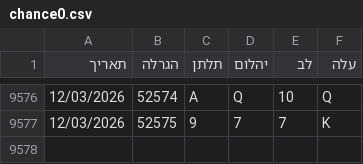
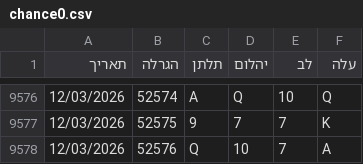
Before and after one commit to laly100/chance-feed, a CSV file: chance0.csv, drawn as a sheet; only a part is shown, gaps mark what is left out.

```diff
--- a/chance0.csv
+++ b/chance0.csv
@@ -9577 +9577,2 @@
 12/03/2026,52575,9,7,7,K,
+12/03/2026,52576,Q,10,7,A,
```
Also changed, not shown: mini/latest_1000.csv, mini/latest_2000.csv, 2 other files.
